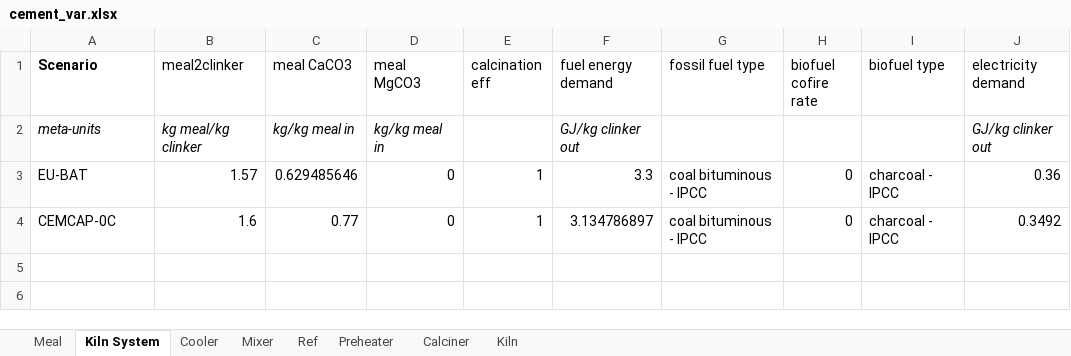
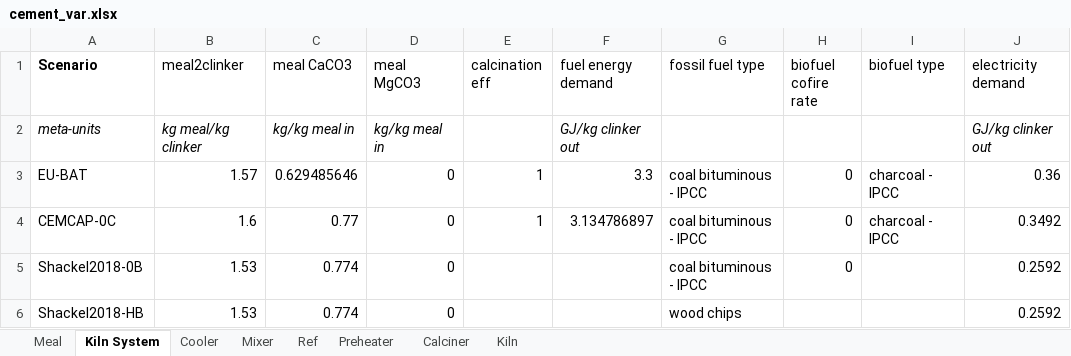
Before and after one commit to concoctions/BlackBlox, an Excel workbook: data/cement/cement_var.xlsx, sheet Kiln System, drawn as a sheet; values as stored, in another font and other column widths than the file's, no borders; the diff names each change by its address in the sheet, - before the commit and + after, or states it on an @@ line.

```diff
--- a/data/cement/cement_var.xlsx (sheet Kiln System)
+++ b/data/cement/cement_var.xlsx (sheet Kiln System)
+row 5: Shackel2018-0B | 1.53 | 0.774 | 0 |  |  | coal bituminous - IPCC | 0 |  | 0.2592
+row 6: Shackel2018-HB | 1.53 | 0.774 | 0 |  |  | wood chips |  |  | 0.2592
```
Also changed, not shown: sheet Meal.
